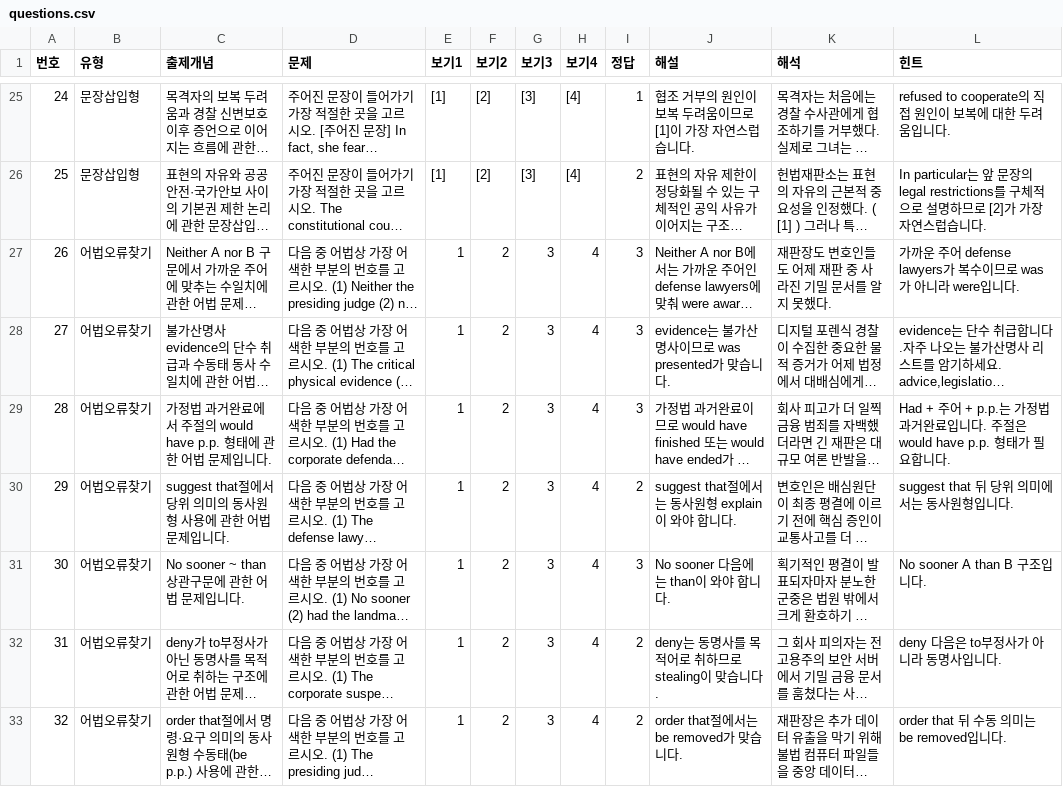
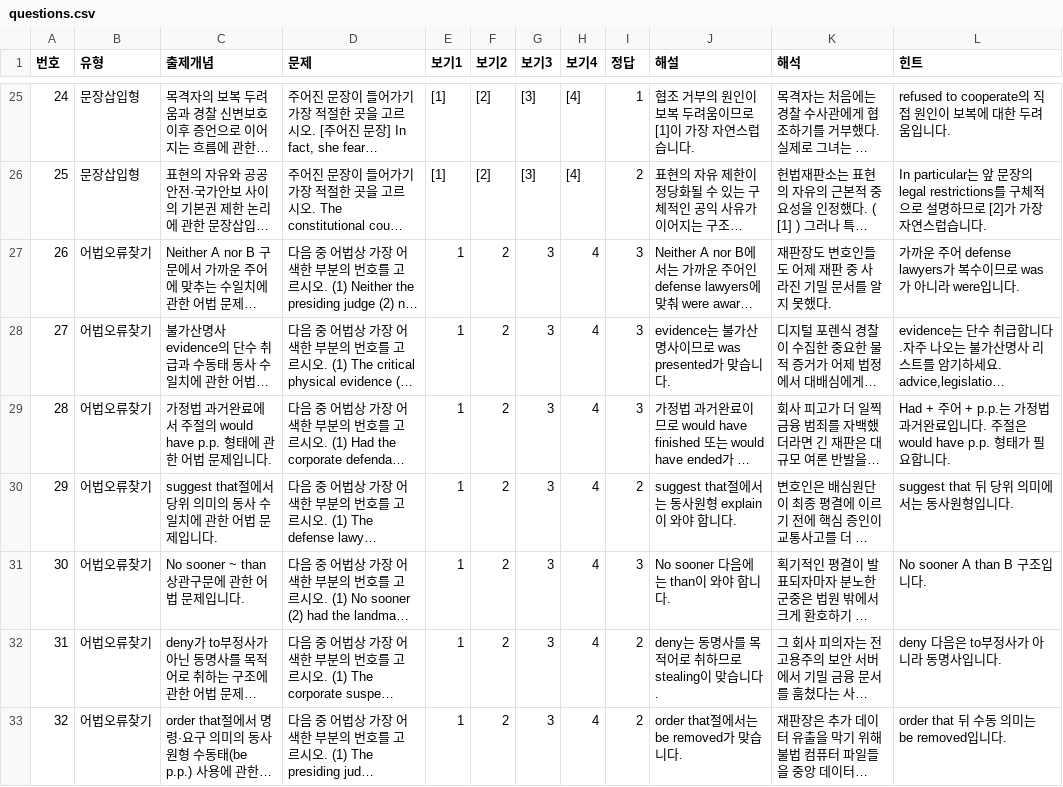
Before and after one commit to davidhor2026/law-english, a CSV file: questions.csv, drawn as a sheet; only a part is shown, gaps mark what is left out; long unchanged cells end in …; the diff names each change by its address in the sheet, - before the commit and + after, or states it on an @@ line.

Commit message:
Update questions.csv

```diff
--- a/questions.csv
+++ b/questions.csv
-C30 (출제개념): suggest that절에서 당위 의미의 동사원형 사용에 관한 어법 문제입니다.
+C30 (출제개념): suggest that절에서 당위 의미의 동사 수일치에 관한 어법 문제입니다.
```
